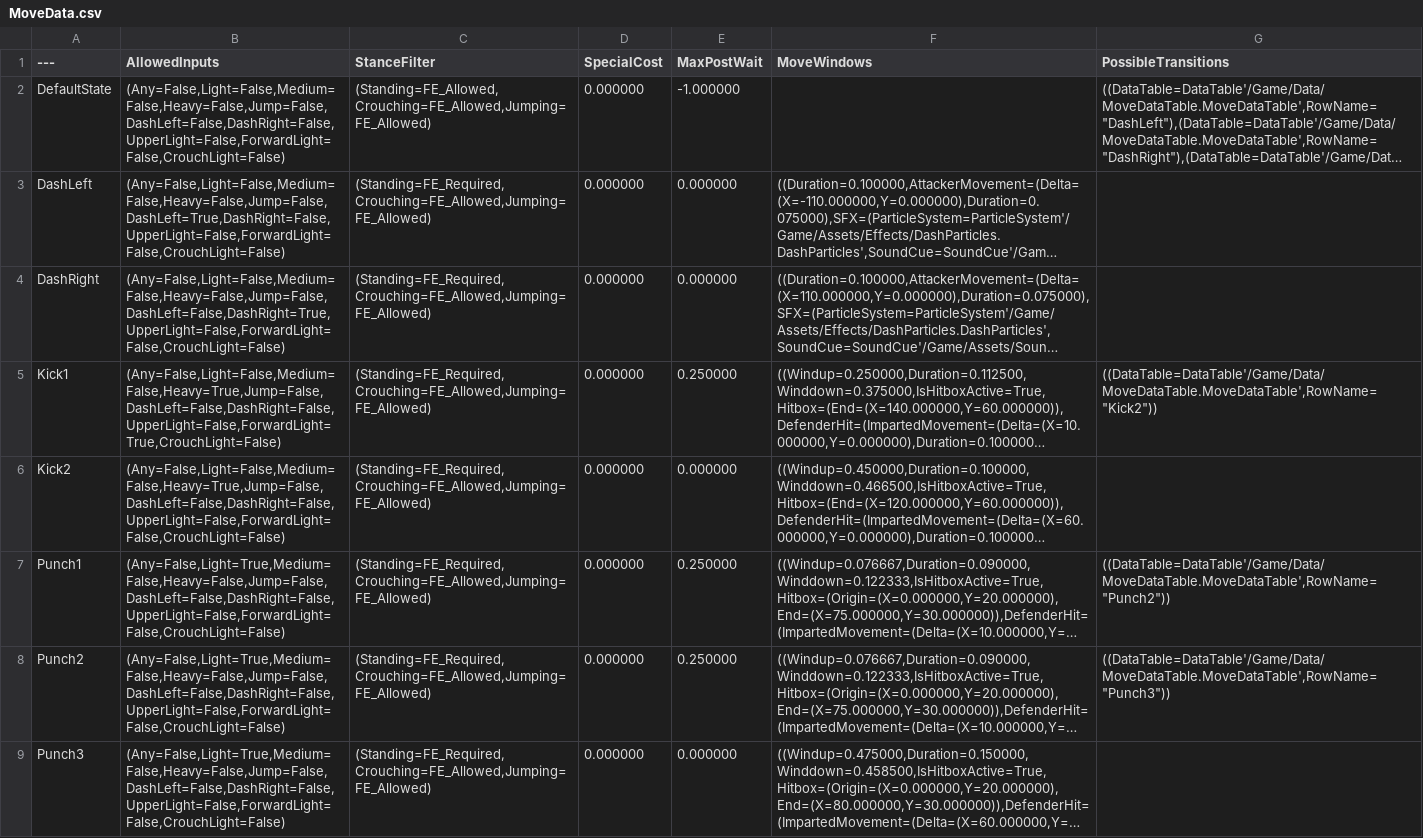
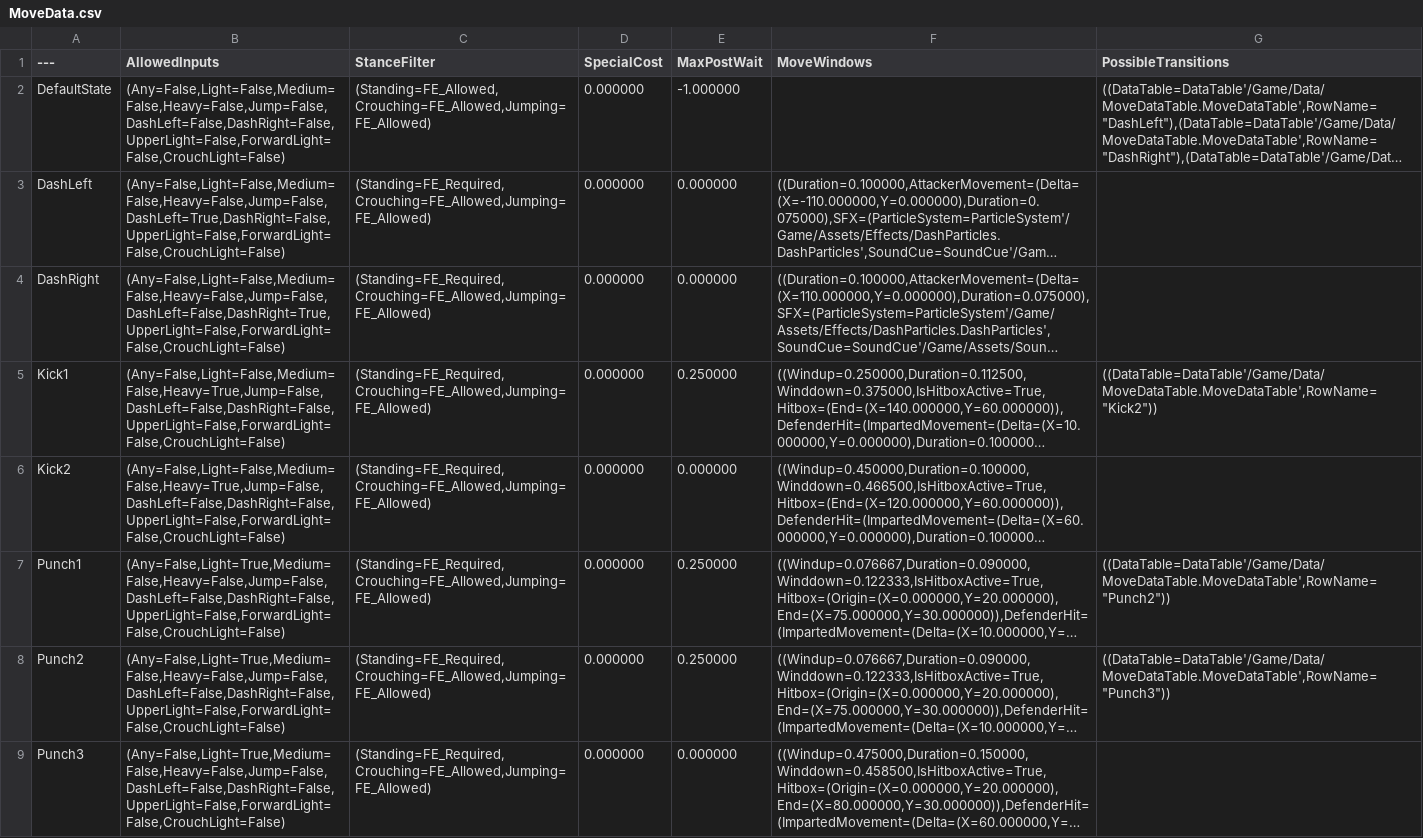
Before and after one commit to BYUGames/BeatBoxers, a CSV file: Content/Data/MoveData.csv, drawn as a sheet; only a part is shown; long unchanged cells end in …; the diff covers the shown part only; the diff names each change by its address in the sheet, - before the commit and + after, or states it on an @@ line.

```diff
--- a/Content/Data/MoveData.csv
+++ b/Content/Data/MoveData.csv
-B5 (AllowedInputs): (Any=False,Light=False,Medium=False,Heavy=True,Jump=False,DashLeft=False,DashRight=False,UpperLight=False,ForwardLight=True,CrouchLight=False)
+B5 (AllowedInputs): (Any=False,Light=False,Medium=False,Heavy=True,Jump=False,DashLeft=False,DashRight=False,UpperLight=False,ForwardLight=False,CrouchLight=False)
```
Also changed, not shown: 5 edited cells elsewhere in this file, 2 other files.
